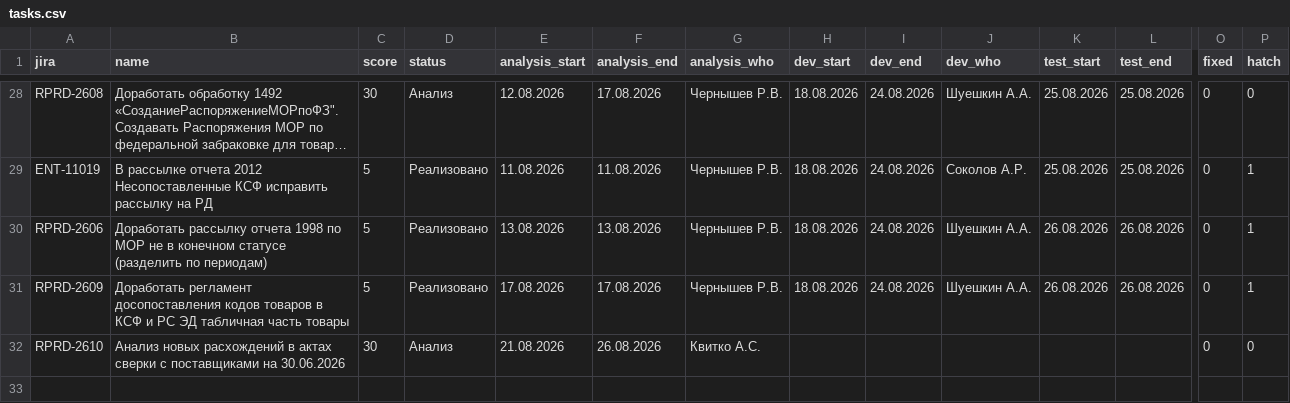
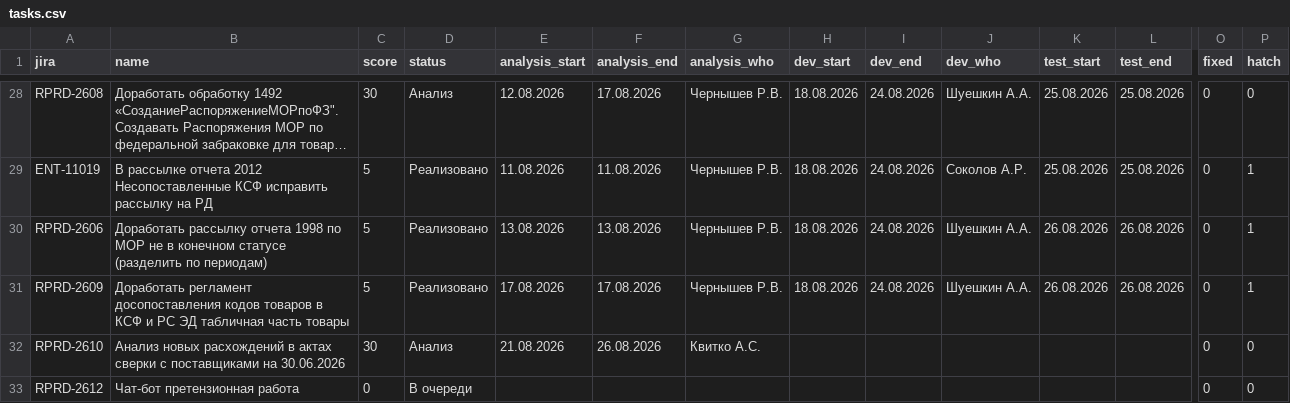
Before and after one commit to kvitkoas-sudo/tech366, a CSV file: road-map-2026/tasks.csv, drawn as a sheet; only a part is shown, gaps mark what is left out; long unchanged cells end in …; rows hold the shown columns only; the diff names each change by its address in the sheet, - before the commit and + after, or states it on an @@ line.

Commit message:
roadmap: новая задача RPRD-2612 (Чат-бот претензионная работа), В очереди

```diff
--- a/road-map-2026/tasks.csv
+++ b/road-map-2026/tasks.csv
+row 33: RPRD-2612 | Чат-бот претензионная работа | 0 | В очереди |  |  |  |  |  |  |  |  | 0 | 0
```
